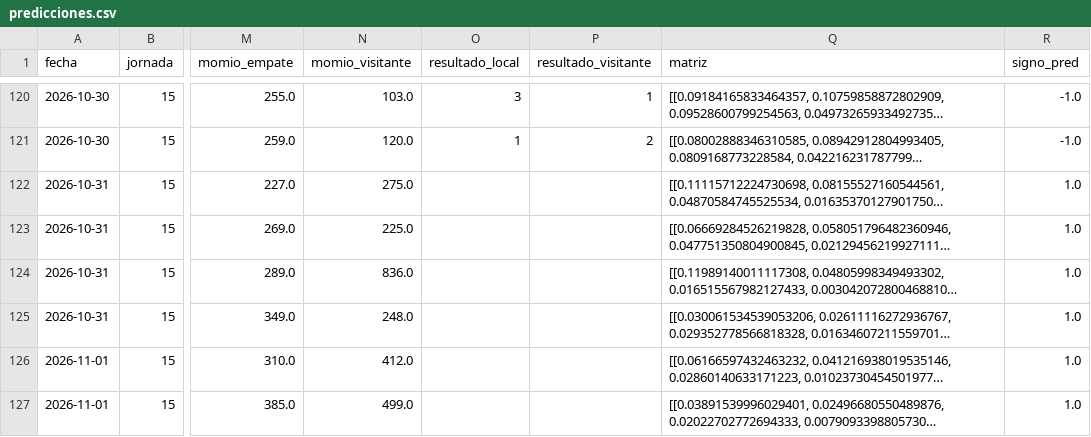
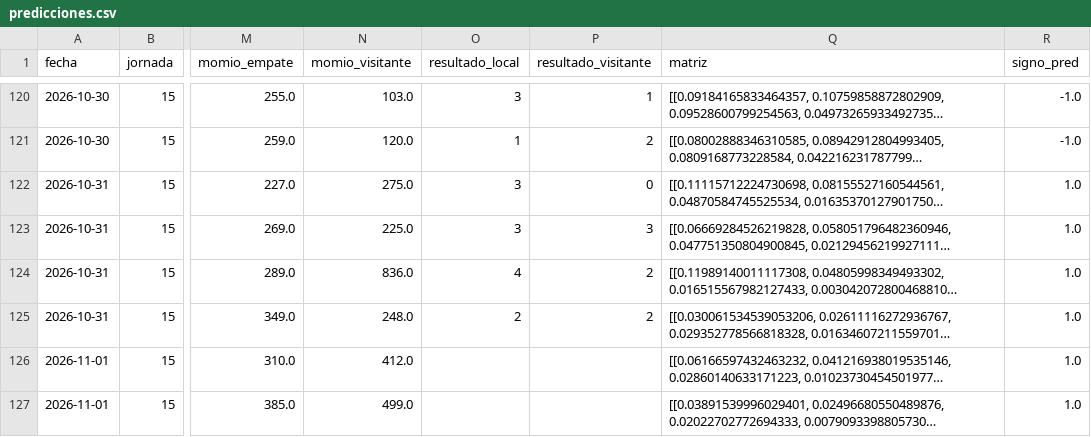
Before and after one commit to PabloDuranLopez/Predictor_LigaMx, a CSV file: data/predicciones.csv, drawn as a sheet; only a part is shown, gaps mark what is left out; long unchanged cells end in …; the diff names each change by its address in the sheet, - before the commit and + after, or states it on an @@ line.

```diff
--- a/data/predicciones.csv
+++ b/data/predicciones.csv
-O122:O123 (resultado_local): (empty)
+O122:O123 (resultado_local): 3
-P122 (resultado_visitante): (empty)
+P122 (resultado_visitante): 0
-P123 (resultado_visitante): (empty)
+P123 (resultado_visitante): 3
-O124 (resultado_local): (empty)
+O124 (resultado_local): 4
-P124:P125 (resultado_visitante): (empty)
+P124:P125 (resultado_visitante): 2
-O125 (resultado_local): (empty)
+O125 (resultado_local): 2
```
